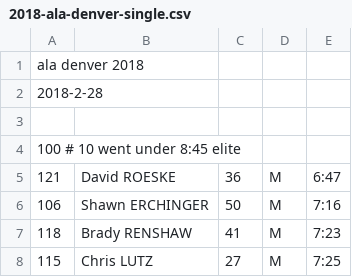
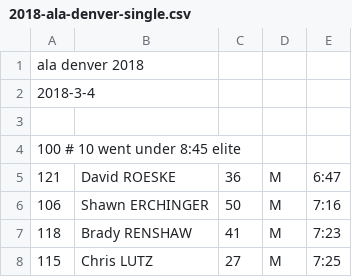
Before and after one commit to davidhanley/RaceScoring, a CSV file: data/2018-ala-denver-single.csv, drawn as a sheet; only a part is shown.

Commit message:
fixed last error from cut & paste of header

```diff
--- a/data/2018-ala-denver-single.csv
+++ b/data/2018-ala-denver-single.csv
@@ -1,3 +1,3 @@
 ala denver 2018
-2018-2-28
+2018-3-4
 
```
